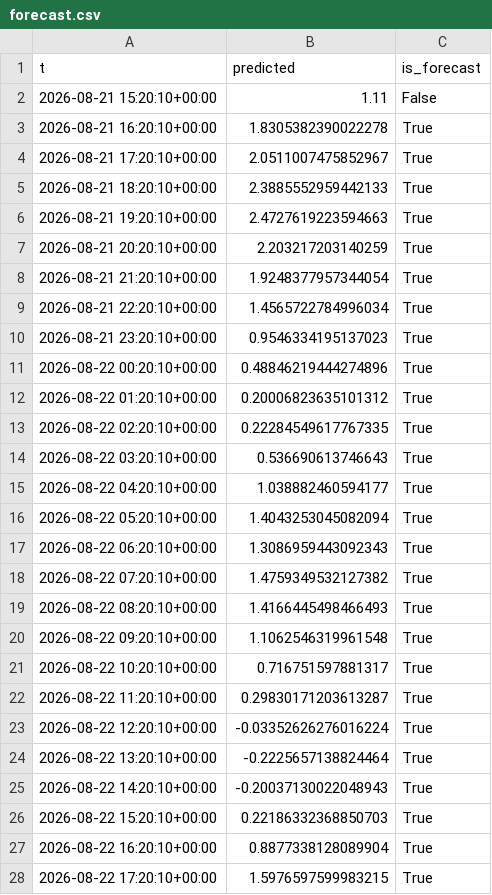
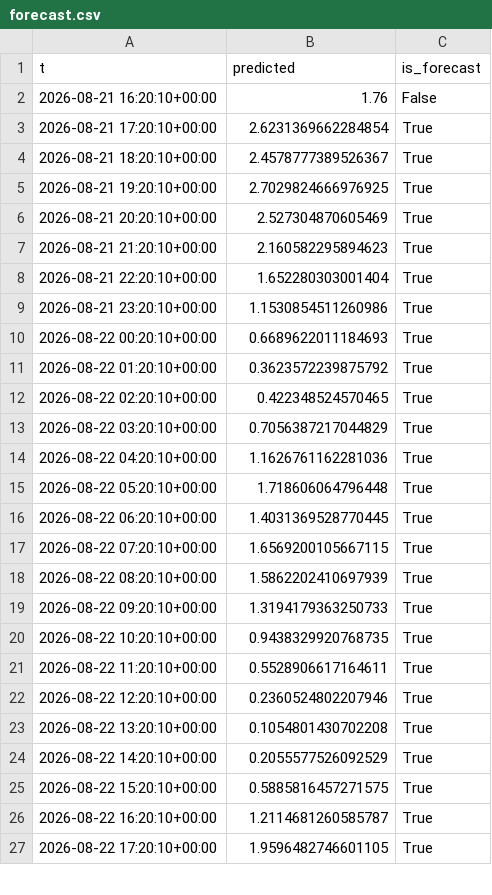
Before and after one commit to richardmhuse/do-not-hit-the-bridge, a CSV file: data/processed/forecast.csv, drawn as a sheet; only a part is shown; the diff covers the shown part only.

```diff
--- a/data/processed/forecast.csv
+++ b/data/processed/forecast.csv
@@ -1,28 +1,27 @@
 t,predicted,is_forecast
-2026-08-21 15:20:10+00:00,1.11,False
-2026-08-21 16:20:10+00:00,1.8305382390022278,True
-2026-08-21 17:20:10+00:00,2.0511007475852967,True
-2026-08-21 18:20:10+00:00,2.3885552959442133,True
-2026-08-21 19:20:10+00:00,2.4727619223594663,True
-2026-08-21 20:20:10+00:00,2.203217203140259,True
-2026-08-21 21:20:10+00:00,1.9248377957344054,True
-2026-08-21 22:20:10+00:00,1.4565722784996034,True
-2026-08-21 23:20:10+00:00,0.9546334195137023,True
-2026-08-22 00:20:10+00:00,0.48846219444274896,True
-2026-08-22 01:20:10+00:00,0.20006823635101312,True
-2026-08-22 02:20:10+00:00,0.22284549617767335,True
-2026-08-22 03:20:10+00:00,0.536690613746643,True
-2026-08-22 04:20:10+00:00,1.038882460594177,True
-2026-08-22 05:20:10+00:00,1.4043253045082094,True
-2026-08-22 06:20:10+00:00,1.3086959443092343,True
-2026-08-22 07:20:10+00:00,1.4759349532127382,True
-2026-08-22 08:20:10+00:00,1.4166445498466493,True
-2026-08-22 09:20:10+00:00,1.1062546319961548,True
-2026-08-22 10:20:10+00:00,0.716751597881317,True
-2026-08-22 11:20:10+00:00,0.29830171203613287,True
-2026-08-22 12:20:10+00:00,-0.03352626276016224,True
-2026-08-22 13:20:10+00:00,-0.2225657138824464,True
-2026-08-22 14:20:10+00:00,-0.20037130022048943,True
-2026-08-22 15:20:10+00:00,0.22186332368850703,True
-2026-08-22 16:20:10+00:00,0.8877338128089904,True
-2026-08-22 17:20:10+00:00,1.5976597599983215,True
+2026-08-21 16:20:10+00:00,1.76,False
+2026-08-21 17:20:10+00:00,2.6231369662284854,True
+2026-08-21 18:20:10+00:00,2.4578777389526367,True
+2026-08-21 19:20:10+00:00,2.7029824666976925,True
+2026-08-21 20:20:10+00:00,2.527304870605469,True
+2026-08-21 21:20:10+00:00,2.160582295894623,True
+2026-08-21 22:20:10+00:00,1.652280303001404,True
+2026-08-21 23:20:10+00:00,1.1530854511260986,True
+2026-08-22 00:20:10+00:00,0.6689622011184693,True
+2026-08-22 01:20:10+00:00,0.3623572239875792,True
+2026-08-22 02:20:10+00:00,0.422348524570465,True
+2026-08-22 03:20:10+00:00,0.7056387217044829,True
+2026-08-22 04:20:10+00:00,1.1626761162281036,True
+2026-08-22 05:20:10+00:00,1.718606064796448,True
+2026-08-22 06:20:10+00:00,1.4031369528770445,True
+2026-08-22 07:20:10+00:00,1.6569200105667115,True
+2026-08-22 08:20:10+00:00,1.5862202410697939,True
+2026-08-22 09:20:10+00:00,1.3194179363250733,True
+2026-08-22 10:20:10+00:00,0.9438329920768735,True
+2026-08-22 11:20:10+00:00,0.5528906617164611,True
+2026-08-22 12:20:10+00:00,0.2360524802207946,True
+2026-08-22 13:20:10+00:00,0.1054801430702208,True
+2026-08-22 14:20:10+00:00,0.2055577526092529,True
+2026-08-22 15:20:10+00:00,0.5885816457271575,True
+2026-08-22 16:20:10+00:00,1.2114681260585787,True
+2026-08-22 17:20:10+00:00,1.9596482746601105,True
```
Also changed, not shown: 1 added row and 11 edited cells elsewhere in this file, data/raw/lunar.csv, data/raw/measured.csv, 6 other files.
